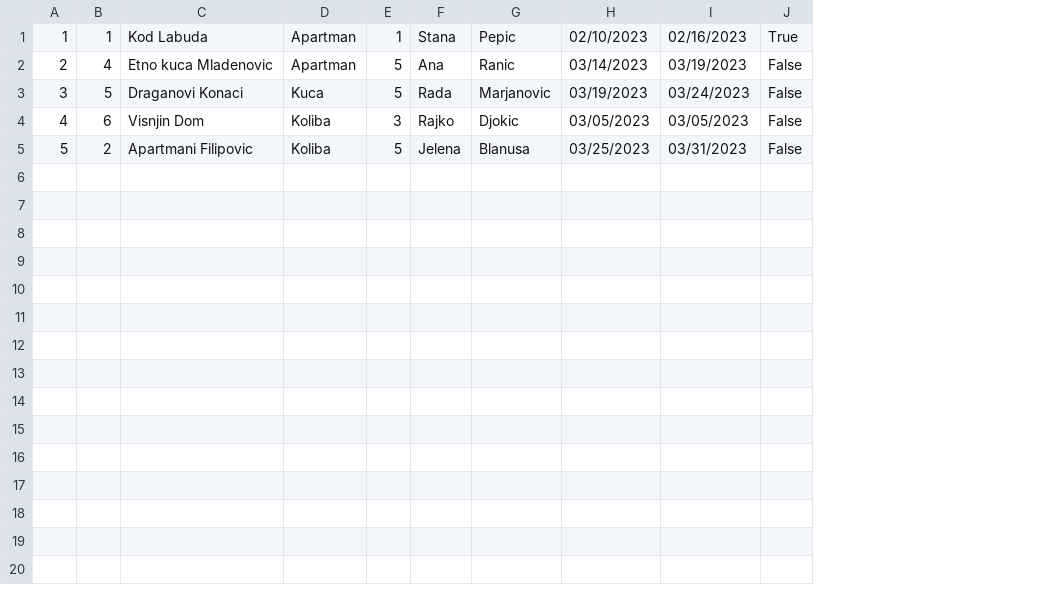
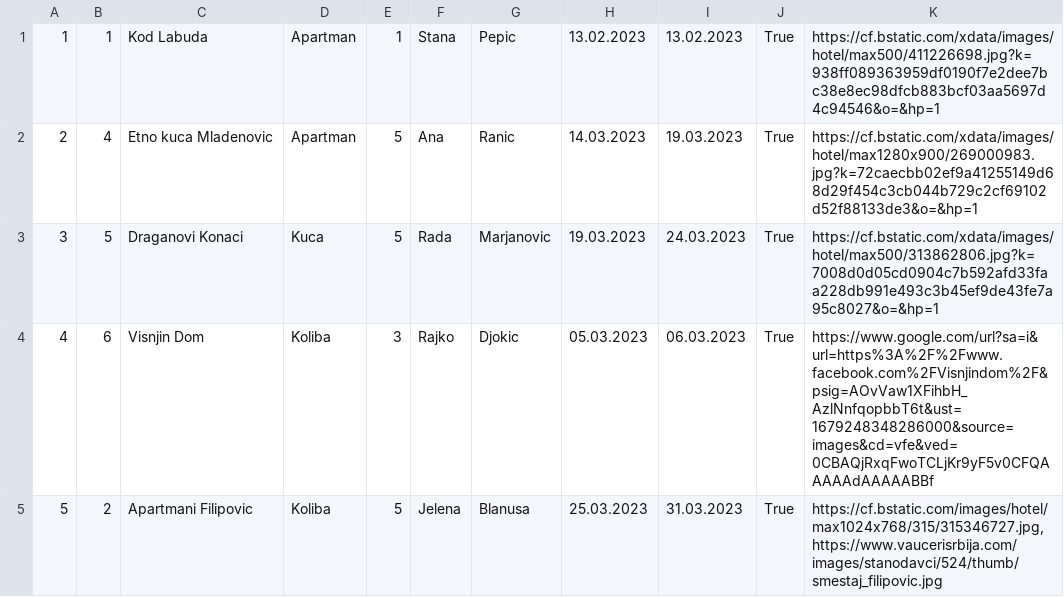
Before and after one commit to jblanusa13/SimsProjekat, a CSV file: ProjectSims/ProjectSims/Resources/Data/guestAccommodation.csv, drawn as a sheet; removed rows and columns are numbered as before the commit, all else as after; the diff names each change by its address in the sheet, - before the commit and + after, or states it on an @@ line.

Commit message:
Add images with file picker

```diff
--- a/ProjectSims/ProjectSims/Resources/Data/guestAccommodation.csv
+++ b/ProjectSims/ProjectSims/Resources/Data/guestAccommodation.csv
-column H, rows 1-5: 02/10/2023 | 03/14/2023 | 03/19/2023 | 03/05/2023 | 03/25/2023
-column I, rows 1-5: 02/16/2023 | 03/19/2023 | 03/24/2023 | 03/05/2023 | 03/31/2023
-column J, rows 1-5: True | False | False | False | False
+column H, rows 1-5: 13.02.2023 | 14.03.2023 | 19.03.2023 | 05.03.2023 | 25.03.2023
+column I, rows 1-5: 13.02.2023 | 19.03.2023 | 24.03.2023 | 06.03.2023 | 31.03.2023
+column J, rows 1-5: all True
+column K, rows 1-5: https://cf.bstatic.com/xdata/images/hotel/max500/411226698.jpg?k=938ff089363959df0190f7e2dee7bc38e8ec98dfcb883bcf03aa5697d4c94546&o=&hp=1 | https://cf.bstatic.com/xdata/images/hotel/max1280x900/269000983.jpg?k=72caecbb02ef9a41255149d68d29f454c3cb044b729c2cf69102d52f88133de3&o=&hp=1 | https://cf.bstatic.com/xdata/images/hotel/max500/313862806.jpg?k=7008d0d05cd0904c7b592afd33faa228db991e493c3b45ef9de43fe7a95c8027&o=&hp=1 | https://www.google.com/url?sa=i&url=https%3A%2F%2Fwww.facebook.com%2FVisnjindom%2F&psig=AOvVaw1XFihbH_AzlNnfqopbbT6t&ust=1679248348286000&source=images&cd=vfe&ved=0CBAQjRxqFwoTCLjKr9yF5v0CFQAAAAAdAAAAABBf | https://cf.bstatic.com/images/hotel/max1024x768/315/315346727.jpg,https://www.vaucerisrbija.com/images/stanodavci/524/thumb/smestaj_filipovic.jpg
```
Also changed, not shown: 24 other files.
